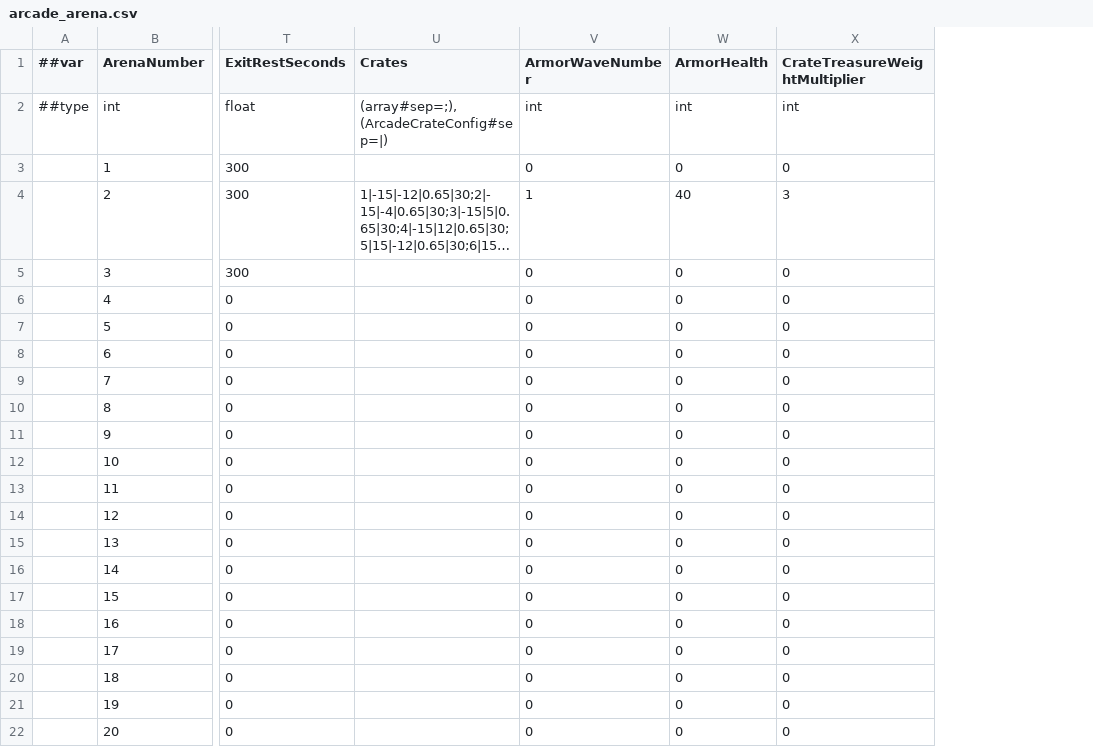
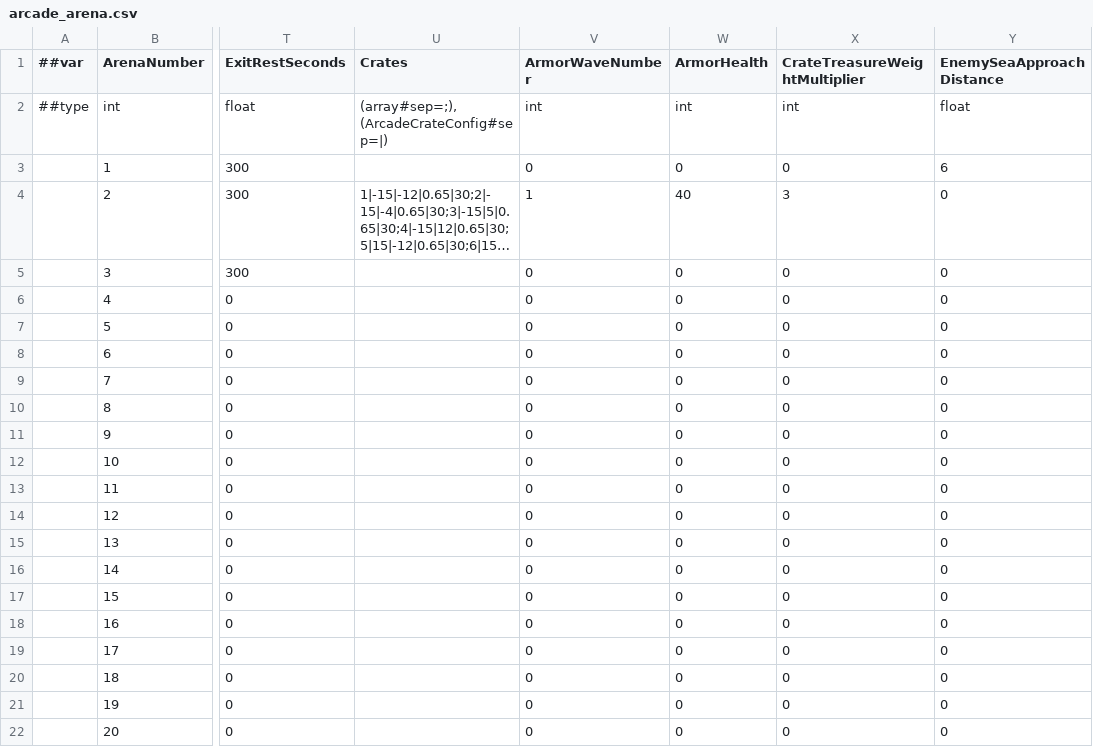
Before and after one commit to godspacecc/FirepowerLoop, a CSV file: Config/DataCsv/arcade_arena.csv, drawn as a sheet; only a part is shown, gaps mark what is left out; long unchanged cells end in …; the diff names each change by its address in the sheet, - before the commit and + after, or states it on an @@ line.

```diff
--- a/Config/DataCsv/arcade_arena.csv
+++ b/Config/DataCsv/arcade_arena.csv
+column Y (EnemySeaApproachDistance), rows 2-22: float | 6 | 0 | 0 | 0 | 0 | 0 | 0 | 0 | 0 | 0 | 0 | 0 | 0 | 0 | 0 | 0 | 0 | 0 | 0 | 0
```
Also changed, not shown: 19 other files.
